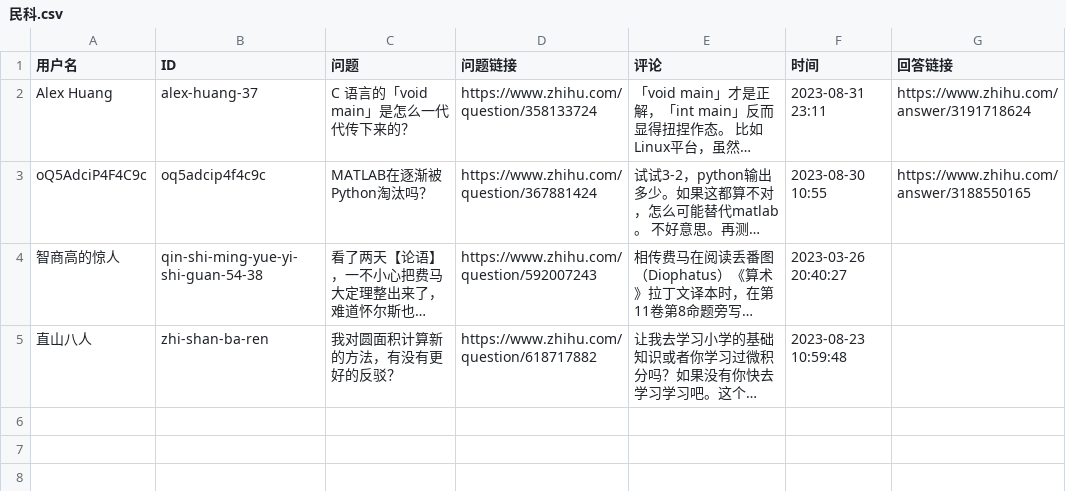
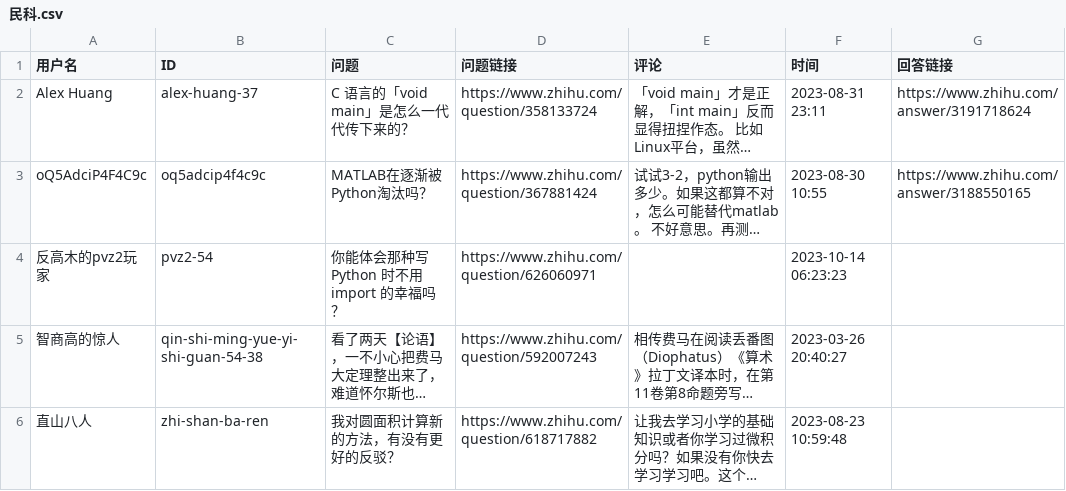
Before and after one commit to blacklisting/zhihu, a CSV file: 民科.csv, drawn as a sheet; long unchanged cells end in …; the diff names each change by its address in the sheet, - before the commit and + after, or states it on an @@ line.

Commit message:
Update with a comment just seen.

```diff
--- a/民科.csv
+++ b/民科.csv
+row 4: 反高木的pvz2玩家 | pvz2-54 | 你能体会那种写 Python 时不用 import 的幸福吗？ | https://www.zhihu.com/question/626060971 |  | 2023-10-14 06:23:23
```
